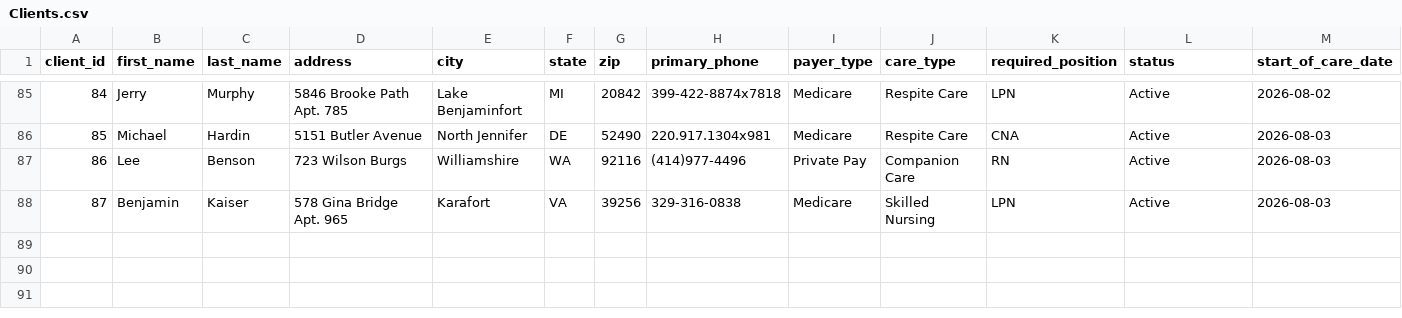
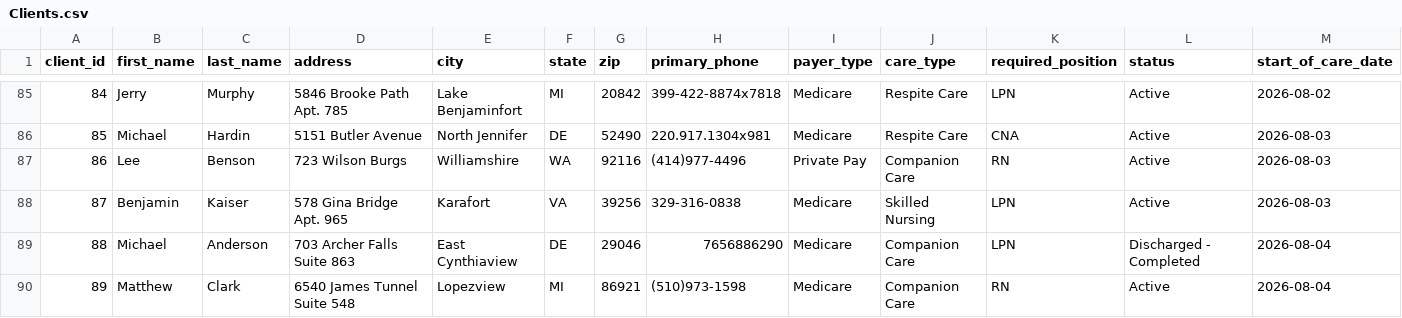
Before and after one commit to UzairNaumanTayyab/Work_Opportunity_Tax_Credit, a CSV file: Datasets/Clients.csv, drawn as a sheet; only a part is shown, gaps mark what is left out; rows hold the shown columns only; the diff names each change by its address in the sheet, - before the commit and + after, or states it on an @@ line.

```diff
--- a/Datasets/Clients.csv
+++ b/Datasets/Clients.csv
+row 89: 88 | Michael | Anderson | 703 Archer Falls Suite 863 | East Cynthiaview | DE | 29046 | 7656886290 | Medicare | Companion Care | LPN | Discharged - Completed | 2026-08-04
+row 90: 89 | Matthew | Clark | 6540 James Tunnel Suite 548 | Lopezview | MI | 86921 | (510)973-1598 | Medicare | Companion Care | RN | Active | 2026-08-04
```
Also changed, not shown: Datasets/Shifts.csv.
